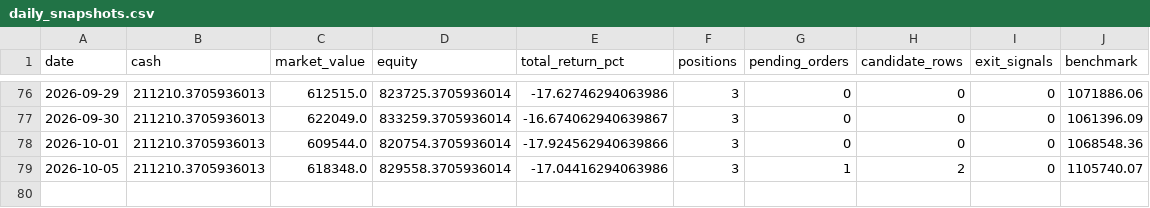
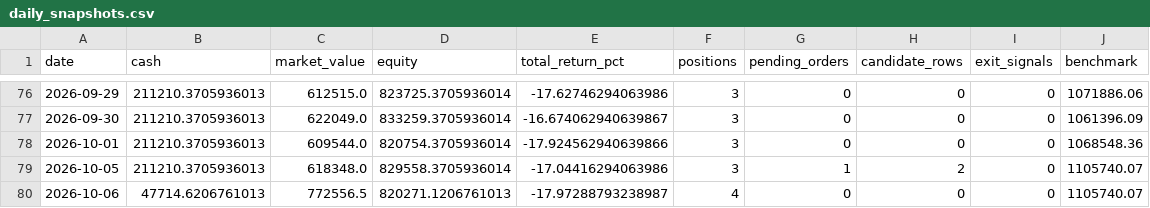
Before and after one commit to ryan900208-ux/-, a CSV file: docs/outputs/paper_trading/daily_snapshots.csv, drawn as a sheet; only a part is shown, gaps mark what is left out.

```diff
--- a/docs/outputs/paper_trading/daily_snapshots.csv
+++ b/docs/outputs/paper_trading/daily_snapshots.csv
@@ -79 +79,2 @@
 2026-10-05,211210.3705936013,618348.0,829558.3705936014,-17.04416294063986,3,1,2,0,1105740.07
+2026-10-06,47714.6206761013,772556.5,820271.1206761013,-17.97288793238987,4,0,0,0,1105740.07
```
Also changed, not shown: 4 other files.
